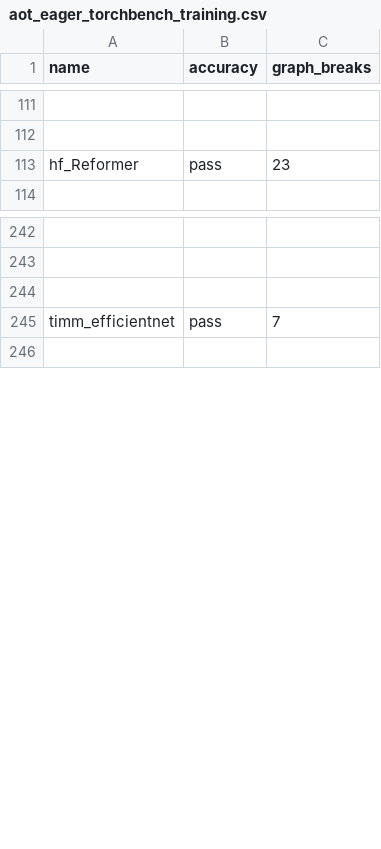
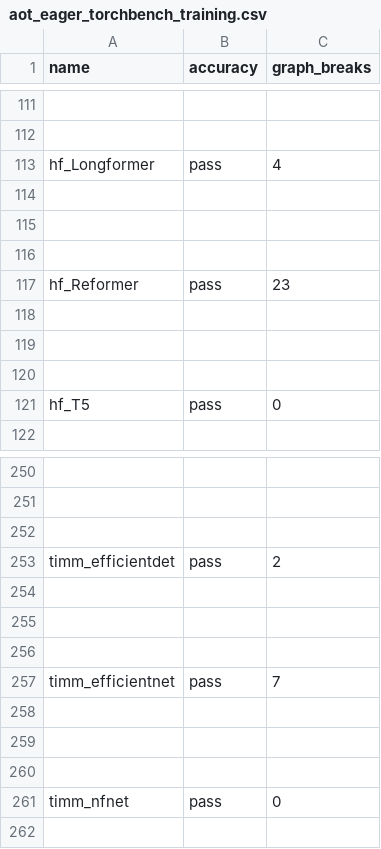
Before and after one commit to PatriceVignola/pytorch, a CSV file: benchmarks/dynamo/ci_expected_accuracy/rocm/aot_eager_torchbench_training.csv, drawn as a sheet; only a part is shown, gaps mark what is left out; the diff names each change by its address in the sheet, - before the commit and + after, or states it on an @@ line.

Commit message:
missing entries in csv files for check_graph_breaks.py

```diff
--- a/benchmarks/dynamo/ci_expected_accuracy/rocm/aot_eager_torchbench_training.csv
+++ b/benchmarks/dynamo/ci_expected_accuracy/rocm/aot_eager_torchbench_training.csv
+row 113: hf_Longformer | pass | 4
+row 114: (empty)
+row 115: (empty)
+row 116: (empty)
+row 118: (empty)
+row 119: (empty)
+row 120: (empty)
+row 121: hf_T5 | pass | 0
+row 253: timm_efficientdet | pass | 2
+row 254: (empty)
+row 255: (empty)
+row 256: (empty)
+row 258: (empty)
+row 259: (empty)
+row 260: (empty)
+row 261: timm_nfnet | pass | 0
```
Also changed, not shown: benchmarks/dynamo/ci_expected_accuracy/rocm/dynamic_aot_eager_torchbench_training.csv, 1 other file.
